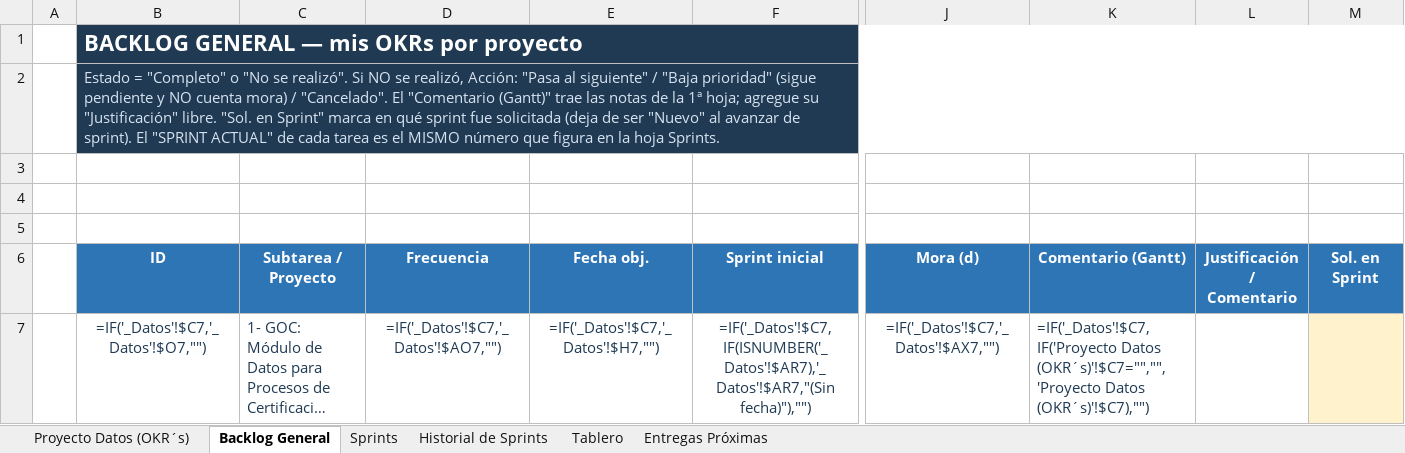
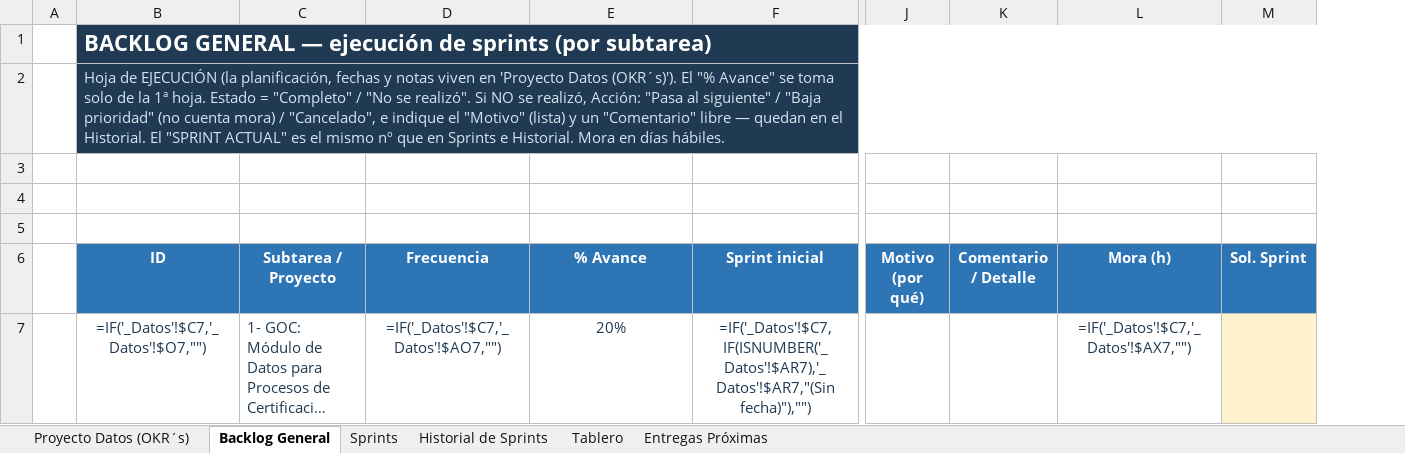
Before and after one commit to salonsodear-commits/Gantt_Op.Complejas, an Excel workbook: Diagrama_de_Gantt___Proyecto_Datos_Op._Complejas_080626.xlsx, sheet Backlog General, drawn as a sheet; only a part is shown, gaps mark what is left out; long unchanged cells end in …; values as stored, in another font and other column widths than the file's, no borders; formulas without a stored value are shown as written; conditional formats not drawn; removed rows and columns are numbered as before the commit, all else as after; the diff covers the shown part only; the diff names each change by its address in the sheet, - before the commit and + after, or states it on an @@ line.

```diff
--- a/Diagrama_de_Gantt___Proyecto_Datos_Op._Complejas_080626.xlsx (sheet Backlog General)
+++ b/Diagrama_de_Gantt___Proyecto_Datos_Op._Complejas_080626.xlsx (sheet Backlog General)
+column J (Motivo (por qué)), empty
+column K (Comentario / Detalle), empty
-column K (Comentario (Gantt)), row 7: =IF('_Datos'!$C7,IF('Proyecto Datos (OKR´s)'!$C7="","",'Proyecto Datos (OKR´s)'!$C7),"")
-column L (Justificación / Comentario), empty
-B1 (ID): …GENERAL — mis OKRs por proyecto
+B1 (ID): …GENERAL — ejecución de sprints (por subtarea)
-B2 (ID): Estado = "Completo" o "No se realizó". Si NO se realizó, Acción: "Pasa al siguiente" / "Baja prioridad" (sigue pendiente y NO cuenta mora) / "Cancelado". El "Comentario (Gantt)" trae las notas de la 1ª hoja; agregue su "Justificación" libre. "Sol. en Sprint" marca en qué sprint fue solicitada (deja de ser "Nuevo" al avanzar de sprint). El "SPRINT ACTUAL" de cada tarea es el MISMO número que figura en la hoja Sprints.
+B2 (ID): Hoja de EJECUCIÓN (la planificación, fechas y notas viven en 'Proyecto Datos (OKR´s)'). El "% Avance" se toma solo de la 1ª hoja. Estado = "Completo" / "No se realizó". Si NO se realizó, Acción: "Pasa al siguiente" / "Baja prioridad" (no cuenta mora) / "Cancelado", e indique el "Motivo" (lista) y un "Comentario" libre — quedan en el Historial. El "SPRINT ACTUAL" es el mismo nº que en Sprints e Historial. Mora en días hábiles.
-E6: Fecha obj.
+E6: % Avance
-L6: Mora (d)
+L6: Mora (h)
-M6: Sol. en Sprint
+M6: Sol. Sprint
-E7 (% Avance): =IF('_Datos'!$C7,'_Datos'!$H7,"")
+E7 (% Avance): 20%
```
Also changed, not shown: 211 edited cells elsewhere in this sheet, sheet Historial de Sprints, sheet Sprints, formulas that keep their value, hidden cells, Guia_Diagrama_de_Gantt.xlsx, 1 other file.
